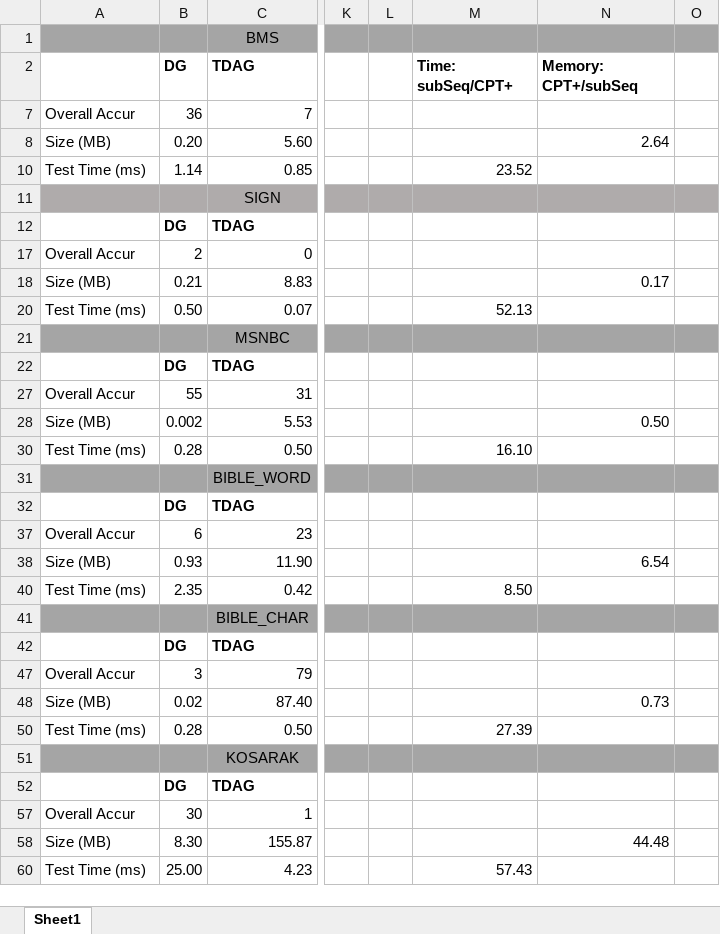
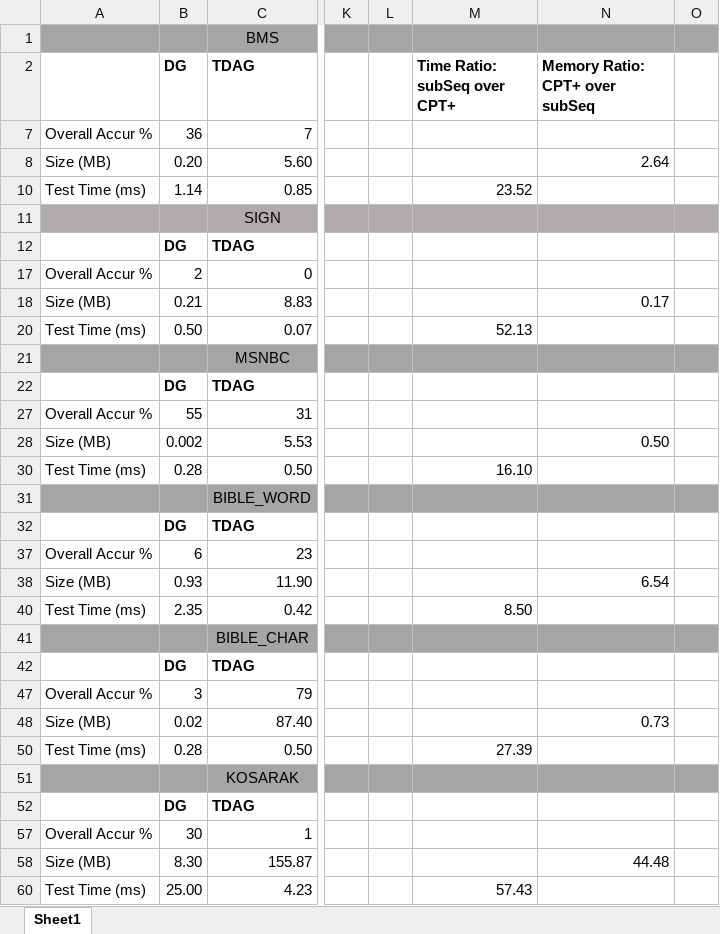
Before and after one commit to rafkt/sBP, an Excel workbook: sbp-accuracy-other-predictors.xlsx, sheet Sheet1, drawn as a sheet; only a part is shown, gaps mark what is left out; values as stored, in another font and other column widths than the file's, no borders; charts and pictures not drawn; the diff covers the shown part only; the diff names each change by its address in the sheet, - before the commit and + after, or states it on an @@ line.

Commit message:
Minor refinement of the spreadsheets

```diff
--- a/sbp-accuracy-other-predictors.xlsx (sheet Sheet1)
+++ b/sbp-accuracy-other-predictors.xlsx (sheet Sheet1)
-M2: Time: subSeq/CPT+
+M2: Time Ratio: subSeq over CPT+
-N2: Memory: CPT+/subSeq
+N2: Memory Ratio: CPT+ over subSeq
-A7: Overall Accur
+A7: Overall Accur %
-A17: Overall Accur
+A17: Overall Accur %
-A27: Overall Accur
+A27: Overall Accur %
-A37: Overall Accur
+A37: Overall Accur %
-A47: Overall Accur
+A47: Overall Accur %
-A57: Overall Accur
+A57: Overall Accur %
```
Also changed, not shown: 1 edited cell elsewhere in this sheet, charts or pictures.
